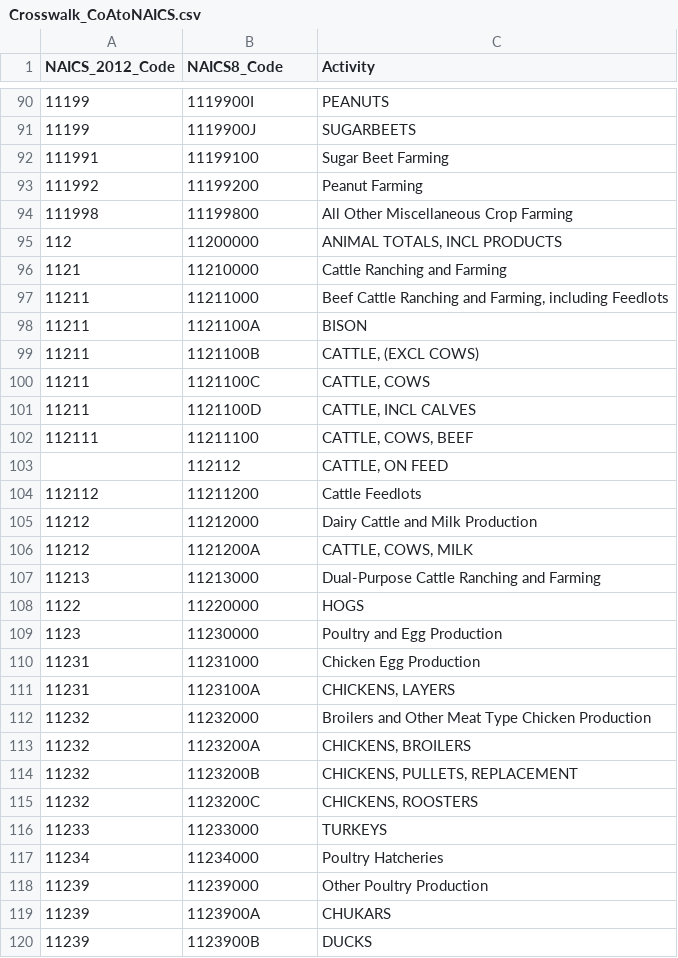
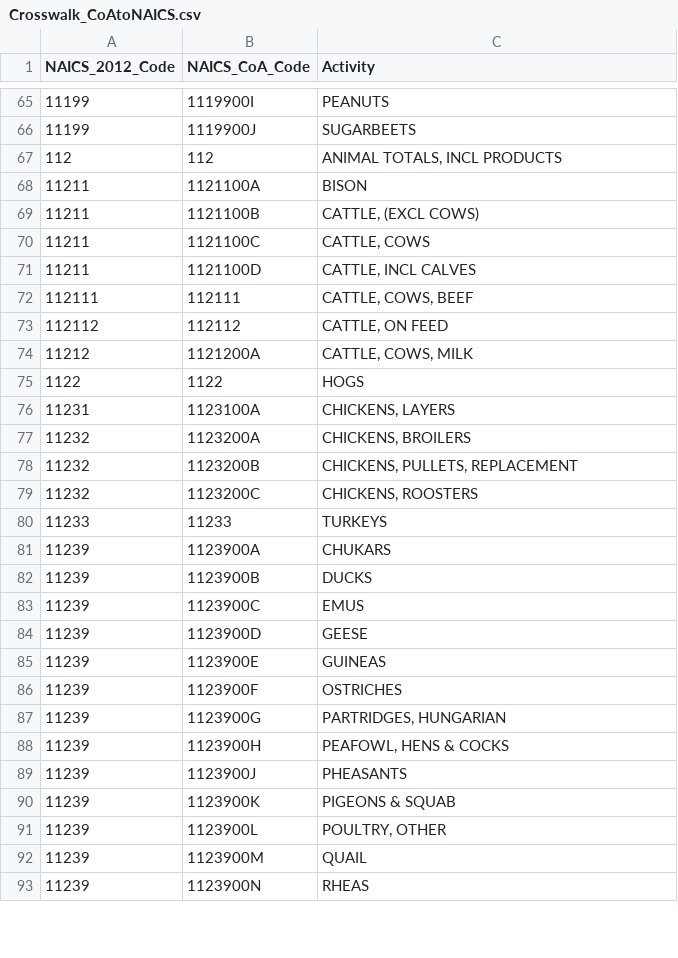
Before and after one commit to ModelEarth/useeior, a CSV file: inst/extdata/Crosswalk_CoAtoNAICS.csv, drawn as a sheet; only a part is shown, gaps mark what is left out; the shorter side is filled out with more unchanged rows; the diff covers the shown part only.

Commit message:
modify coa crosswalk - keep most aggregate level of naics

```diff
--- a/inst/extdata/Crosswalk_CoAtoNAICS.csv
+++ b/inst/extdata/Crosswalk_CoAtoNAICS.csv
@@ -1 +1 @@
-"NAICS_2012_Code","NAICS8_Code","Activity"
+"NAICS_2012_Code","NAICS_CoA_Code","Activity"
@@ -91,8 +66,3 @@
 "11199","1119900J","SUGARBEETS"
-"111991","11199100","Sugar Beet Farming"
-"111992","11199200","Peanut Farming"
-"111998","11199800","All Other Miscellaneous Crop Farming"
-"112","11200000","ANIMAL TOTALS, INCL PRODUCTS"
-"1121","11210000","Cattle Ranching and Farming"
-"11211","11211000","Beef Cattle Ranching and Farming, including Feedlots"
+"112","112","ANIMAL TOTALS, INCL PRODUCTS"
 "11211","1121100A","BISON"
@@ -101,13 +71,7 @@
 "11211","1121100D","CATTLE, INCL CALVES"
-"112111","11211100","CATTLE, COWS, BEEF"
-,"112112","CATTLE, ON FEED"
-"112112","11211200","Cattle Feedlots"
-"11212","11212000","Dairy Cattle and Milk Production"
+"112111","112111","CATTLE, COWS, BEEF"
+"112112","112112","CATTLE, ON FEED"
 "11212","1121200A","CATTLE, COWS, MILK"
-"11213","11213000","Dual-Purpose Cattle Ranching and Farming"
-"1122","11220000","HOGS"
-"1123","11230000","Poultry and Egg Production"
-"11231","11231000","Chicken Egg Production"
+"1122","1122","HOGS"
 "11231","1123100A","CHICKENS, LAYERS"
-"11232","11232000","Broilers and Other Meat Type Chicken Production"
 "11232","1123200A","CHICKENS, BROILERS"
@@ -115,5 +79,3 @@
 "11232","1123200C","CHICKENS, ROOSTERS"
-"11233","11233000","TURKEYS"
-"11234","11234000","Poultry Hatcheries"
-"11239","11239000","Other Poultry Production"
+"11233","11233","TURKEYS"
 "11239","1123900A","CHUKARS"
```
Also changed, not shown: 31 removed rows and 19 edited cells elsewhere in this file, 1 other file.
